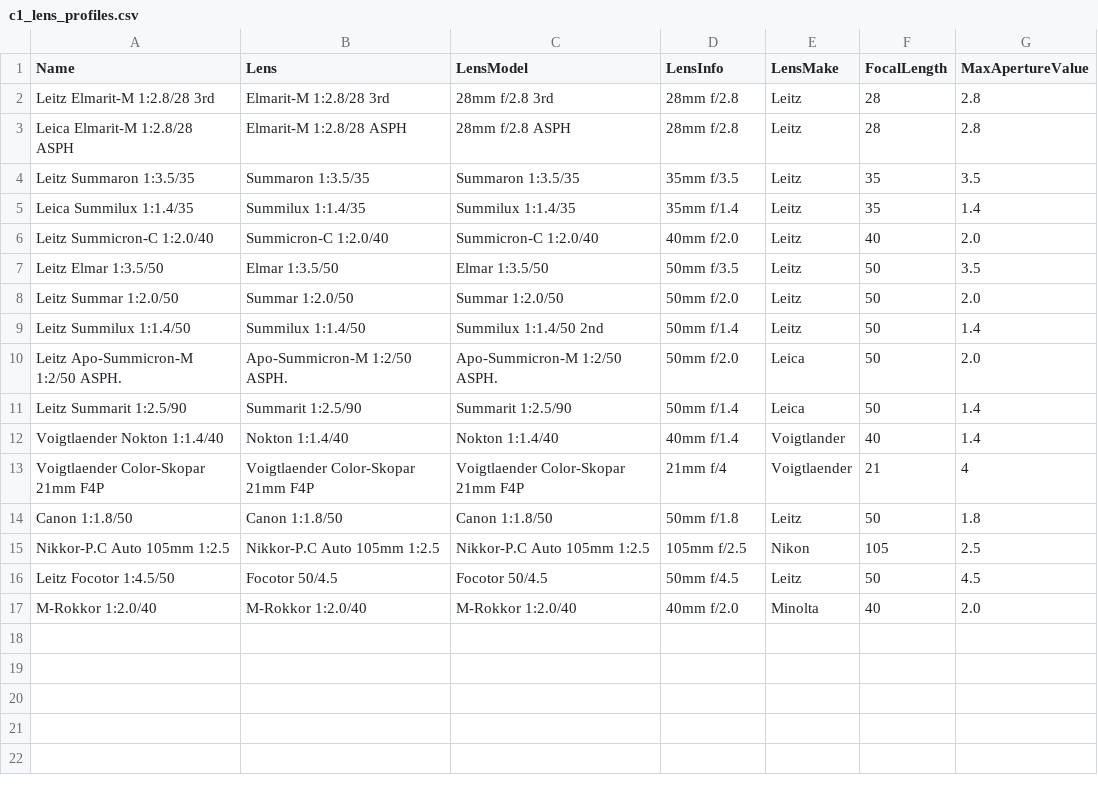
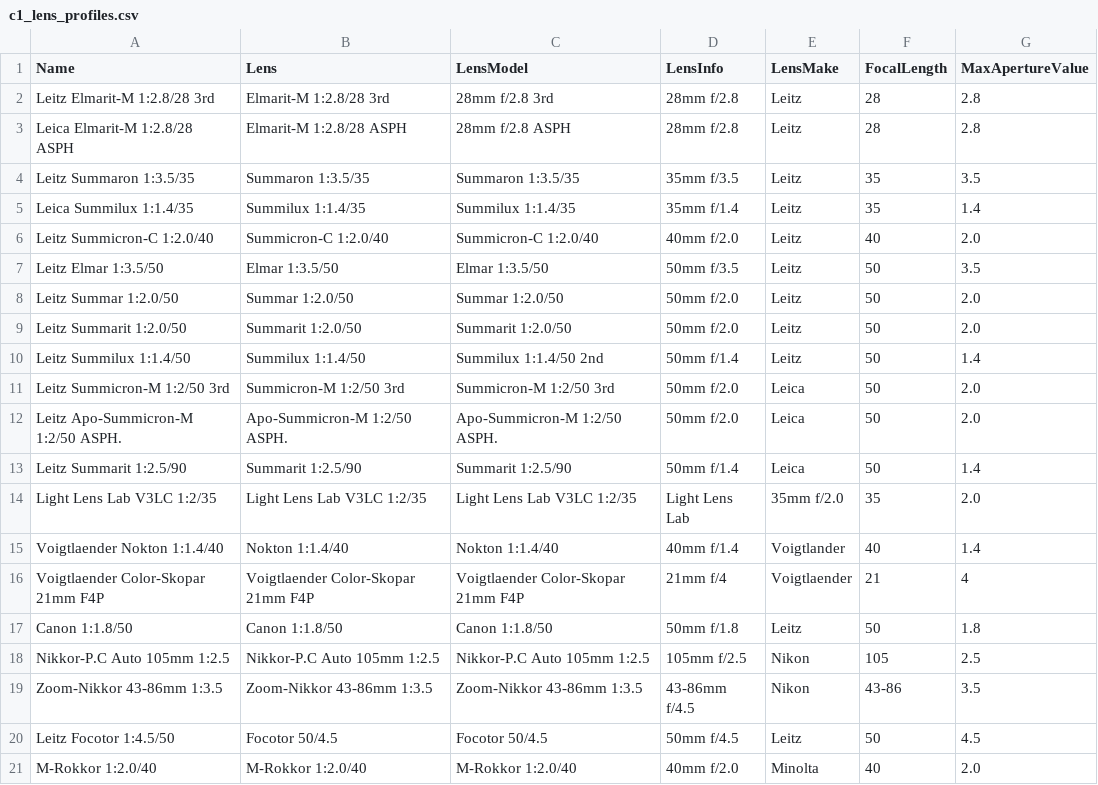
Before and after one commit to miuraken/captureone_scripts, a CSV file: .data/c1_lens_profiles.csv, drawn as a sheet; the diff names each change by its address in the sheet, - before the commit and + after, or states it on an @@ line.

Commit message:
add some lens profiles

```diff
--- a/.data/c1_lens_profiles.csv
+++ b/.data/c1_lens_profiles.csv
+row 9: Leitz Summarit 1:2.0/50 | Summarit 1:2.0/50 | Summarit 1:2.0/50 | 50mm f/2.0 | Leitz | 50 | 2.0
+row 11: Leitz Summicron-M 1:2/50 3rd | Summicron-M 1:2/50 3rd | Summicron-M 1:2/50 3rd | 50mm f/2.0 | Leica | 50 | 2.0
+row 14: Light Lens Lab V3LC 1:2/35 | Light Lens Lab V3LC 1:2/35 | Light Lens Lab V3LC 1:2/35 | Light Lens Lab | 35mm f/2.0 | 35 | 2.0
+row 19: Zoom-Nikkor 43-86mm 1:3.5 | Zoom-Nikkor 43-86mm 1:3.5 | Zoom-Nikkor 43-86mm 1:3.5 | 43-86mm f/4.5 | Nikon | 43-86 | 3.5
```
Also changed, not shown: 2 other files.
